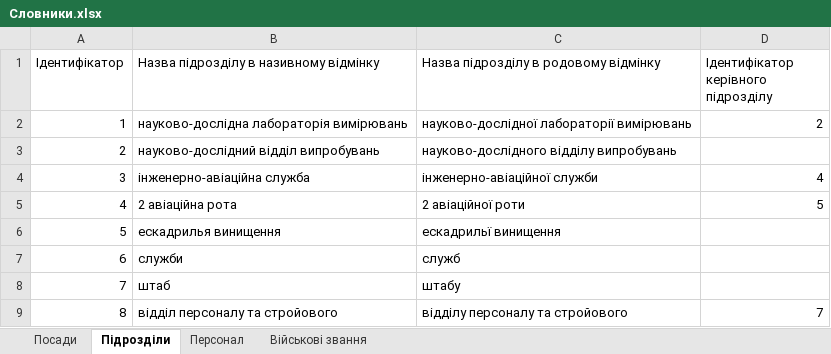
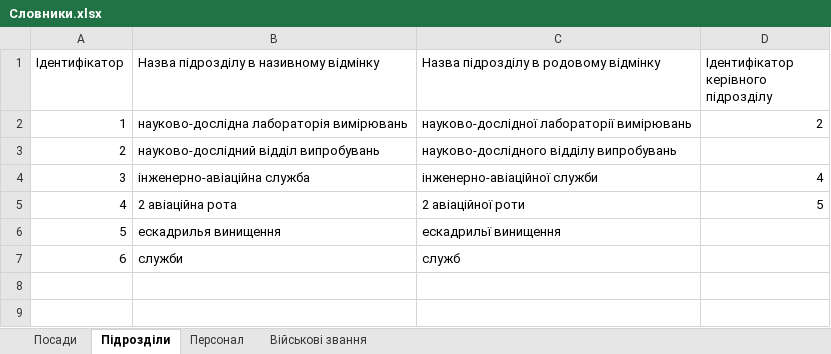
Before and after one commit to ArMANIAK/directives_generator, an Excel workbook: renderer/dictionaries/Словники.xlsx, sheet Підрозділи, drawn as a sheet; values as stored, in another font and other column widths than the file's, no borders; the diff names each change by its address in the sheet, - before the commit and + after, or states it on an @@ line.

```diff
--- a/renderer/dictionaries/Словники.xlsx (sheet Підрозділи)
+++ b/renderer/dictionaries/Словники.xlsx (sheet Підрозділи)
-row 8: 7 | штаб | штабу
-row 9: 8 | відділ персоналу та стройового | відділу персоналу та стройового | 7
```
Also changed, not shown: sheet Посади, sheet Персонал, renderer/res/Книга тимчасової відсутності.xlsx, 1 other file.
